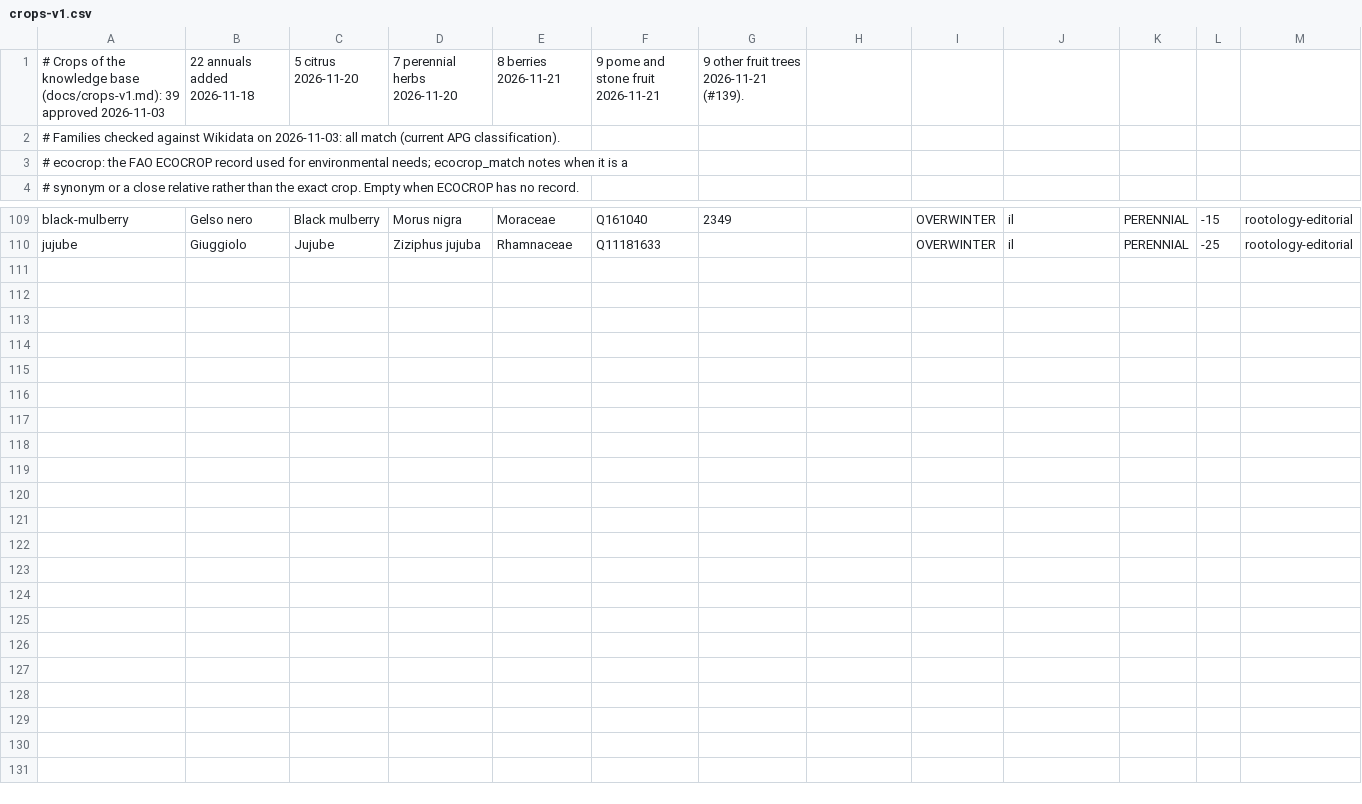
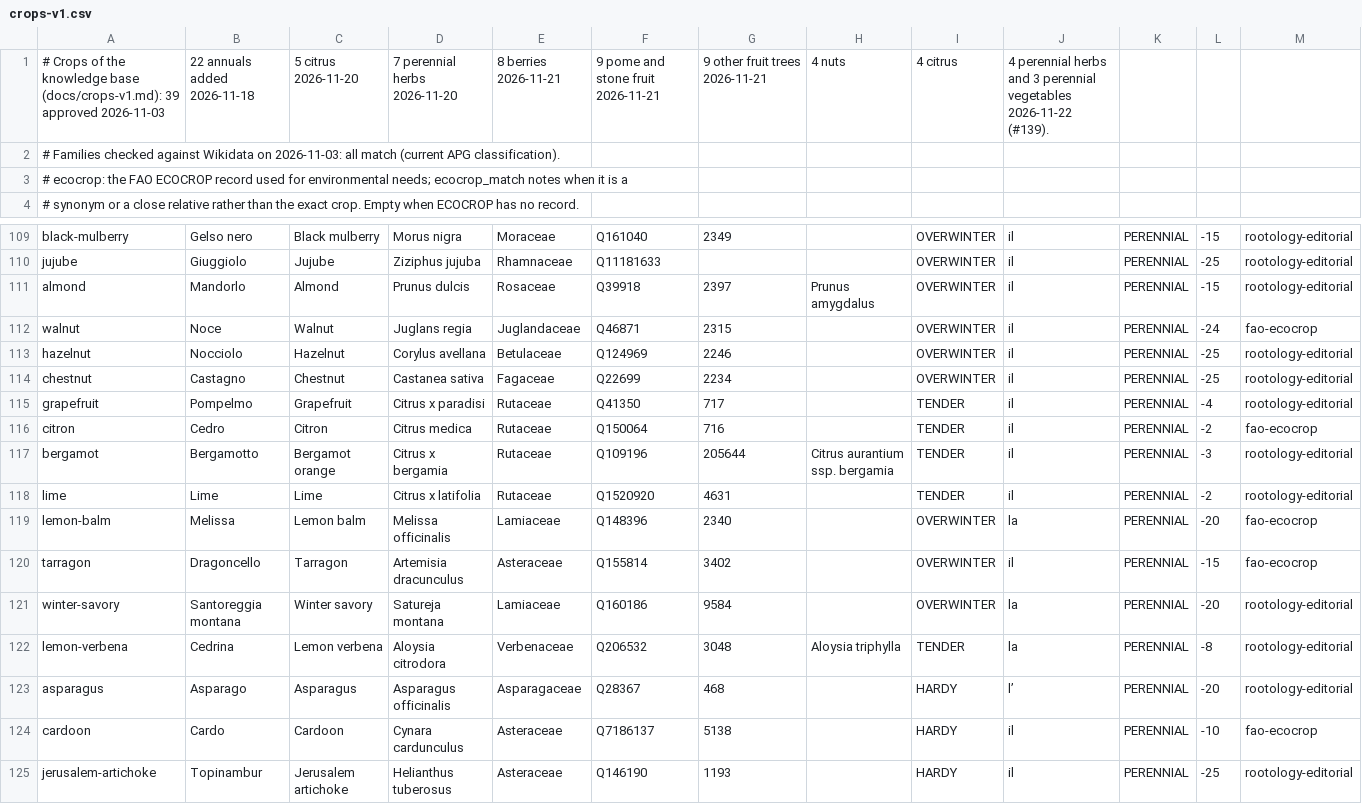
Before and after one commit to vincenzofiore/rootology, a CSV file: src/main/resources/knowledge/crops-v1.csv, drawn as a sheet; only a part is shown, gaps mark what is left out.

```diff
--- a/src/main/resources/knowledge/crops-v1.csv
+++ b/src/main/resources/knowledge/crops-v1.csv
@@ -1,2 +1,2 @@
-# Crops of the knowledge base (docs/crops-v1.md): 39 approved 2026-11-03, 22 annuals added 2026-11-18, 5 citrus 2026-11-20, 7 perennial herbs 2026-11-20, 8 berries 2026-11-21, 9 pome and stone fruit 2026-11-21, 9 other fruit trees 2026-11-21 (#139).
+# Crops of the knowledge base (docs/crops-v1.md): 39 approved 2026-11-03, 22 annuals added 2026-11-18, 5 citrus 2026-11-20, 7 perennial herbs 2026-11-20, 8 berries 2026-11-21, 9 pome and stone fruit 2026-11-21, 9 other fruit trees 2026-11-21, 4 nuts, 4 citrus, 4 perennial herbs and 3 perennial vegetables 2026-11-22 (#139).
 # Families checked against Wikidata on 2026-11-03: all match (current APG classification).
@@ -110 +110,16 @@ black-mulberry,Gelso nero,Black mulberry,Morus nigra,Moraceae,Q161040,2349,,OVER
 jujube,Giuggiolo,Jujube,Ziziphus jujuba,Rhamnaceae,Q11181633,,,OVERWINTER,il,PERENNIAL,-25,rootology-editorial
+almond,Mandorlo,Almond,Prunus dulcis,Rosaceae,Q39918,2397,Prunus amygdalus,OVERWINTER,il,PERENNIAL,-15,rootology-editorial
+walnut,Noce,Walnut,Juglans regia,Juglandaceae,Q46871,2315,,OVERWINTER,il,PERENNIAL,-24,fao-ecocrop
+hazelnut,Nocciolo,Hazelnut,Corylus avellana,Betulaceae,Q124969,2246,,OVERWINTER,il,PERENNIAL,-25,rootology-editorial
+chestnut,Castagno,Chestnut,Castanea sativa,Fagaceae,Q22699,2234,,OVERWINTER,il,PERENNIAL,-25,rootology-editorial
+grapefruit,Pompelmo,Grapefruit,Citrus x paradisi,Rutaceae,Q41350,717,,TENDER,il,PERENNIAL,-4,rootology-editorial
+citron,Cedro,Citron,Citrus medica,Rutaceae,Q150064,716,,TENDER,il,PERENNIAL,-2,fao-ecocrop
+bergamot,Bergamotto,Bergamot orange,Citrus x bergamia,Rutaceae,Q109196,205644,Citrus aurantium ssp. bergamia,TENDER,il,PERENNIAL,-3,rootology-editorial
+lime,Lime,Lime,Citrus x latifolia,Rutaceae,Q1520920,4631,,TENDER,il,PERENNIAL,-2,rootology-editorial
+lemon-balm,Melissa,Lemon balm,Melissa officinalis,Lamiaceae,Q148396,2340,,OVERWINTER,la,PERENNIAL,-20,fao-ecocrop
+tarragon,Dragoncello,Tarragon,Artemisia dracunculus,Asteraceae,Q155814,3402,,OVERWINTER,il,PERENNIAL,-15,fao-ecocrop
+winter-savory,Santoreggia montana,Winter savory,Satureja montana,Lamiaceae,Q160186,9584,,OVERWINTER,la,PERENNIAL,-20,rootology-editorial
+lemon-verbena,Cedrina,Lemon verbena,Aloysia citrodora,Verbenaceae,Q206532,3048,Aloysia triphylla,TENDER,la,PERENNIAL,-8,rootology-editorial
+asparagus,Asparago,Asparagus,Asparagus officinalis,Asparagaceae,Q28367,468,,HARDY,l’,PERENNIAL,-20,rootology-editorial
+cardoon,Cardo,Cardoon,Cynara cardunculus,Asteraceae,Q7186137,5138,,HARDY,il,PERENNIAL,-10,fao-ecocrop
+jerusalem-artichoke,Topinambur,Jerusalem artichoke,Helianthus tuberosus,Asteraceae,Q146190,1193,,HARDY,il,PERENNIAL,-25,rootology-editorial
```
Also changed, not shown: src/main/resources/knowledge/crop-needs.csv, src/main/resources/knowledge/sowing-windows.csv, 13 other files.
